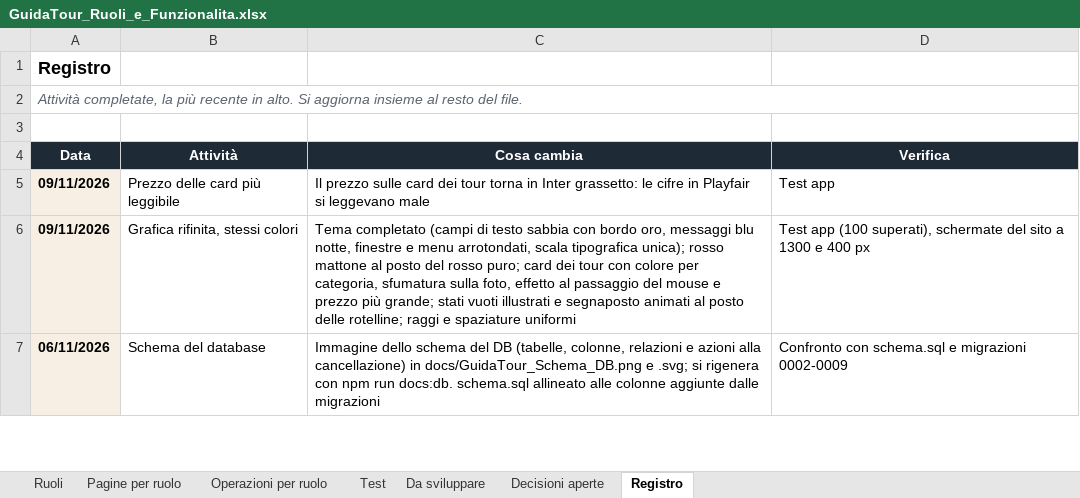
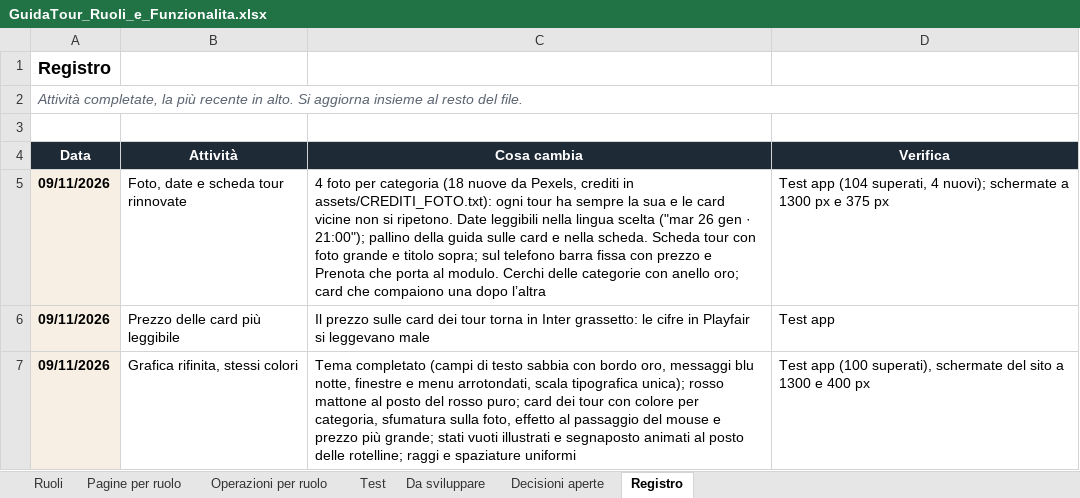
Before and after one commit to AlexJJJava/guidatour, an Excel workbook: flutter/docs/GuidaTour_Ruoli_e_Funzionalita.xlsx, sheet Registro, drawn as a sheet; only a part is shown; the shorter side is filled out with more unchanged rows; values as stored, in another font and other column widths than the file's, no borders; the diff names each change by its address in the sheet, - before the commit and + after, or states it on an @@ line.

```diff
--- a/flutter/docs/GuidaTour_Ruoli_e_Funzionalita.xlsx (sheet Registro)
+++ b/flutter/docs/GuidaTour_Ruoli_e_Funzionalita.xlsx (sheet Registro)
+row 5: 09/11/2026 | Foto, date e scheda tour rinnovate | 4 foto per categoria (18 nuove da Pexels, crediti in assets/CREDITI_FOTO.txt): ogni tour ha sempre la sua e le card vicine non si ripetono. Date leggibili nella lingua scelta ("mar 26 gen · 21:00"); pallino della guida sulle card e nella scheda. Scheda tour con foto grande e titolo sopra; sul telefono barra fissa con prezzo e Prenota che porta al modulo. Cerchi delle categorie con anello oro; card che compaiono una dopo l’altra | Test app (104 superati, 4 nuovi); schermate a 1300 px e 375 px
```
Also changed, not shown: sheet Test, 33 other files.
